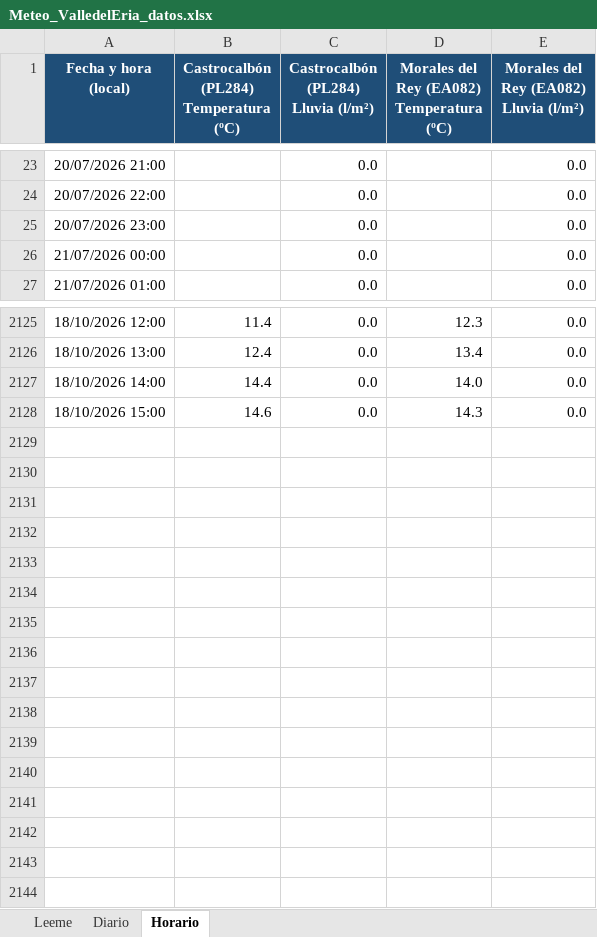
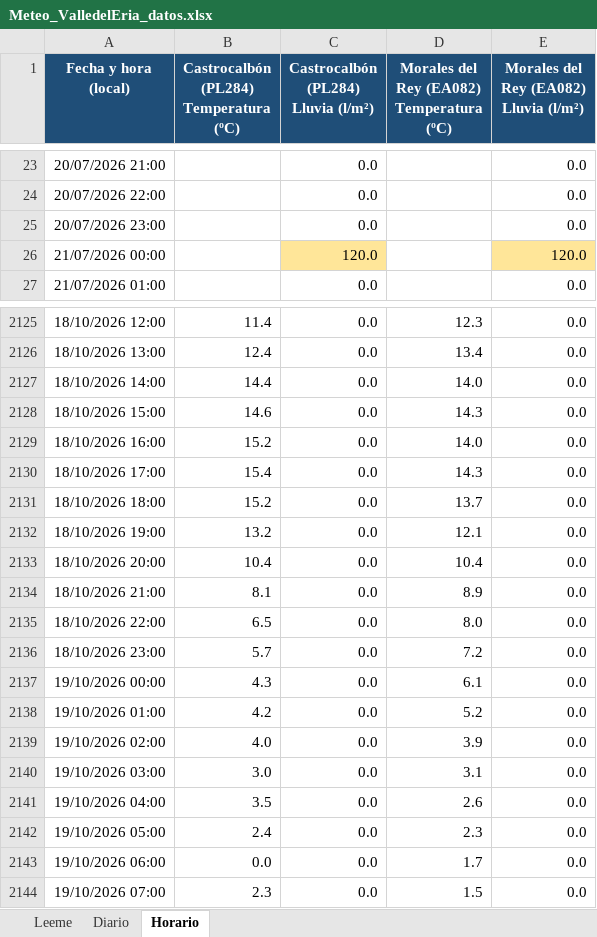
Before and after one commit to ValledelEria/Meteo_Valle_del_Eria, an Excel workbook: Meteo_ValledelEria_datos.xlsx, sheet Horario, drawn as a sheet; only a part is shown, gaps mark what is left out; values as stored, in another font and other column widths than the file's, no borders; the diff names each change by its address in the sheet, - before the commit and + after, or states it on an @@ line.

Commit message:
Datos 2026-10-19

```diff
--- a/Meteo_ValledelEria_datos.xlsx (sheet Horario)
+++ b/Meteo_ValledelEria_datos.xlsx (sheet Horario)
-C26: 0.0
+C26: 120.0
-C26 fill: none
+C26 fill: #FFE699
-E26: 0.0
+E26: 120.0
-E26 fill: none
+E26 fill: #FFE699
+row 2129: 18/10/2026 16:00 | 15.2 | 0.0 | 14.0 | 0.0
+row 2130: 18/10/2026 17:00 | 15.4 | 0.0 | 14.3 | 0.0
+row 2131: 18/10/2026 18:00 | 15.2 | 0.0 | 13.7 | 0.0
+row 2132: 18/10/2026 19:00 | 13.2 | 0.0 | 12.1 | 0.0
+row 2133: 18/10/2026 20:00 | 10.4 | 0.0 | 10.4 | 0.0
+row 2134: 18/10/2026 21:00 | 8.1 | 0.0 | 8.9 | 0.0
+row 2135: 18/10/2026 22:00 | 6.5 | 0.0 | 8.0 | 0.0
+row 2136: 18/10/2026 23:00 | 5.7 | 0.0 | 7.2 | 0.0
+row 2137: 19/10/2026 00:00 | 4.3 | 0.0 | 6.1 | 0.0
+row 2138: 19/10/2026 01:00 | 4.2 | 0.0 | 5.2 | 0.0
+row 2139: 19/10/2026 02:00 | 4.0 | 0.0 | 3.9 | 0.0
+row 2140: 19/10/2026 03:00 | 3.0 | 0.0 | 3.1 | 0.0
+row 2141: 19/10/2026 04:00 | 3.5 | 0.0 | 2.6 | 0.0
+row 2142: 19/10/2026 05:00 | 2.4 | 0.0 | 2.3 | 0.0
+row 2143: 19/10/2026 06:00 | 0.0 | 0.0 | 1.7 | 0.0
+row 2144: 19/10/2026 07:00 | 2.3 | 0.0 | 1.5 | 0.0
```
Also changed, not shown: sheet Diario, sheet Leeme, 6 other files.
